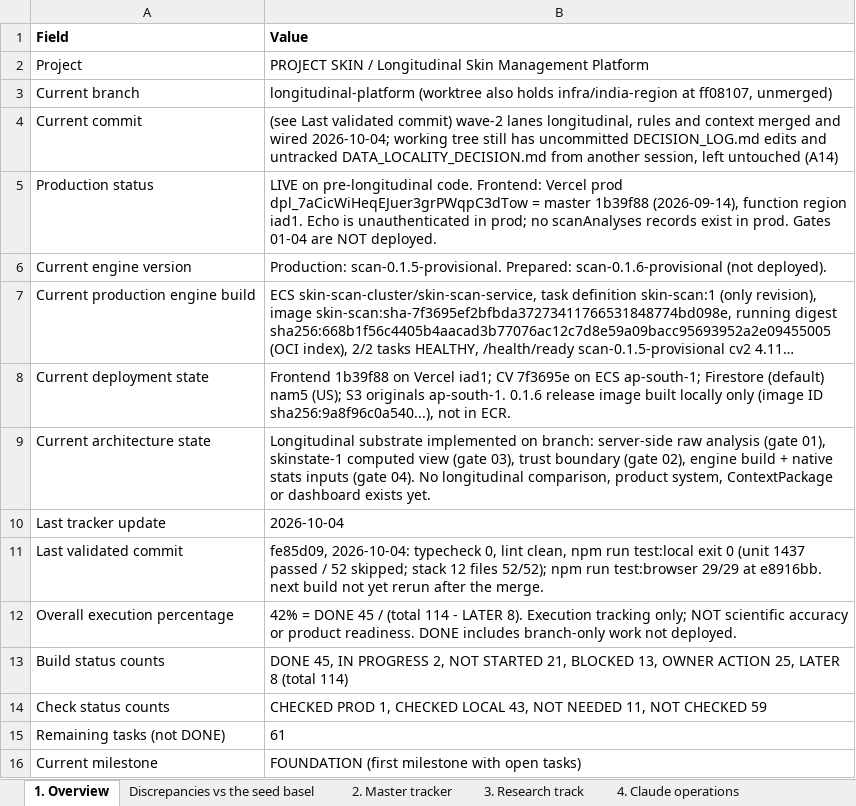
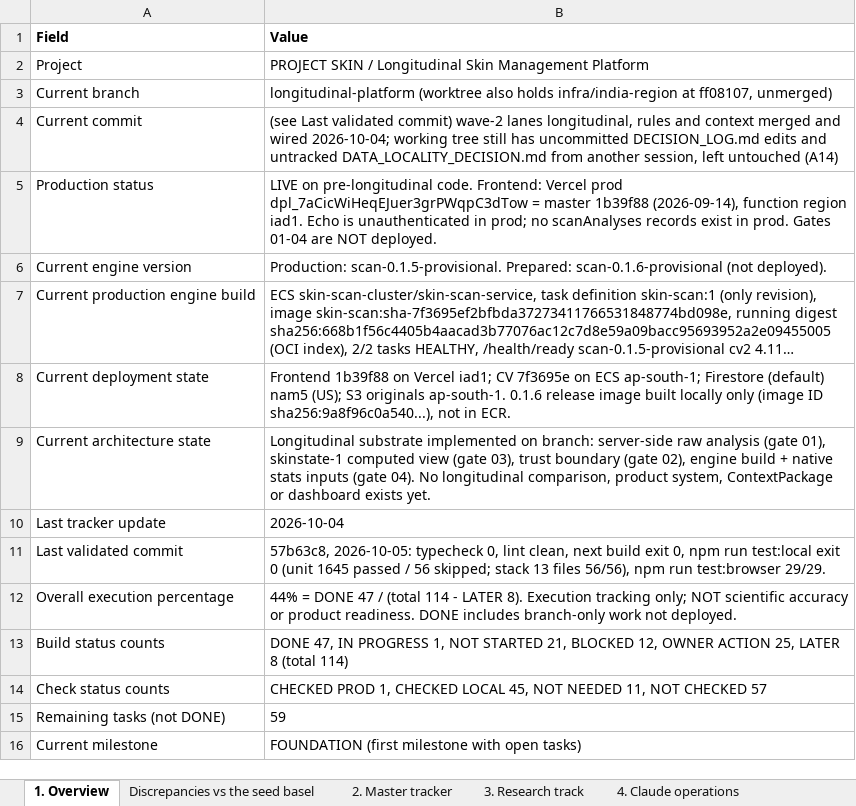
Before and after one commit to Divit-aggarwal/skin-check, an Excel workbook: docs/PROJECT_SKIN_EXECUTION_TRACKER.xlsx, sheet 1. Overview, drawn as a sheet; long unchanged cells end in …; values as stored, in another font and other column widths than the file's, no borders; the diff names each change by its address in the sheet, - before the commit and + after, or states it on an @@ line.

```diff
--- a/docs/PROJECT_SKIN_EXECUTION_TRACKER.xlsx (sheet 1. Overview)
+++ b/docs/PROJECT_SKIN_EXECUTION_TRACKER.xlsx (sheet 1. Overview)
-B11 (Value): fe85d09, 2026-10-04: typecheck 0, lint clean, npm run test:local exit 0 (unit 1437 passed / 52 skipped; stack 12 files 52/52); npm run test:browser 29/29 at e8916bb. next build not yet rerun after the merge.
+B11 (Value): 57b63c8, 2026-10-05: typecheck 0, lint clean, next build exit 0, npm run test:local exit 0 (unit 1645 passed / 56 skipped; stack 13 files 56/56), npm run test:browser 29/29.
-B12 (Value): 42% = DONE 45 / (total…
+B12 (Value): 44% = DONE 47 / (total…
-B13 (Value): DONE 45, IN PROGRESS 2, NOT STARTED 21, BLOCKED 13, OWNER ACTION…
+B13 (Value): DONE 47, IN PROGRESS 1, NOT STARTED 21, BLOCKED 12, OWNER ACTION…
-B14 (Value): …CHECKED LOCAL 43, NOT NEEDED 11, NOT CHECKED 59
+B14 (Value): …CHECKED LOCAL 45, NOT NEEDED 11, NOT CHECKED 57
-B15 (Value): 61
+B15 (Value): 59
```
Also changed, not shown: sheet 2. Master tracker, sheet 4. Claude operations, sheet 5. Decisions & gates, 19 other files.
